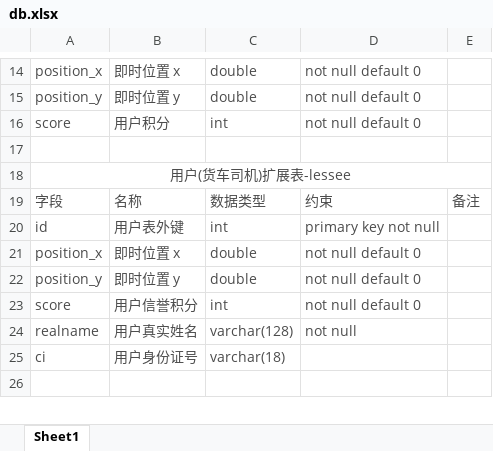
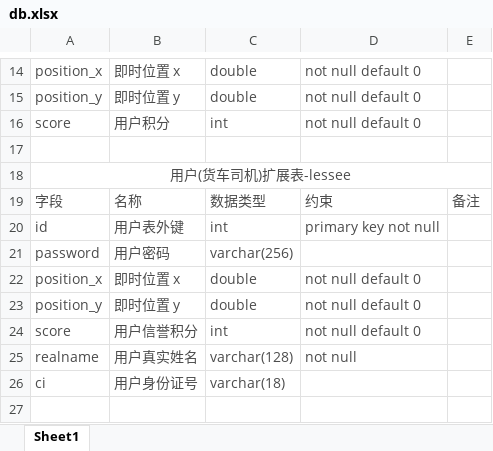
Before and after one commit to mlssz/-, an Excel workbook: 数据库/db.xlsx, sheet Sheet1, drawn as a sheet; only a part is shown, gaps mark what is left out; values as stored, in another font and other column widths than the file's, no borders; the diff names each change by its address in the sheet, - before the commit and + after, or states it on an @@ line.

Commit message:
add password for lessee

```diff
--- a/数据库/db.xlsx (sheet Sheet1)
+++ b/数据库/db.xlsx (sheet Sheet1)
+row 21: password | 用户密码 | varchar(256)
```
Also changed, not shown: 2 other files.
